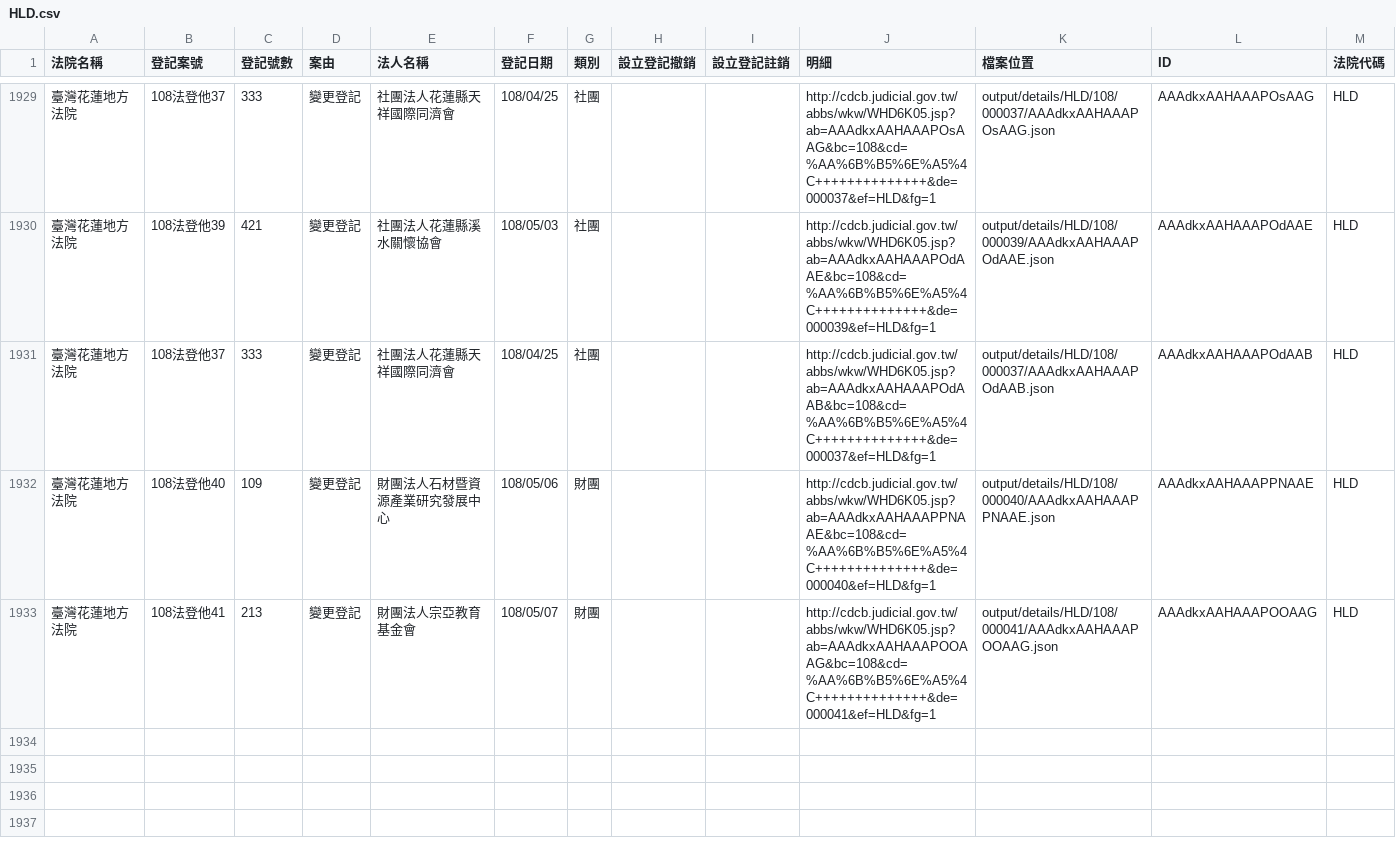
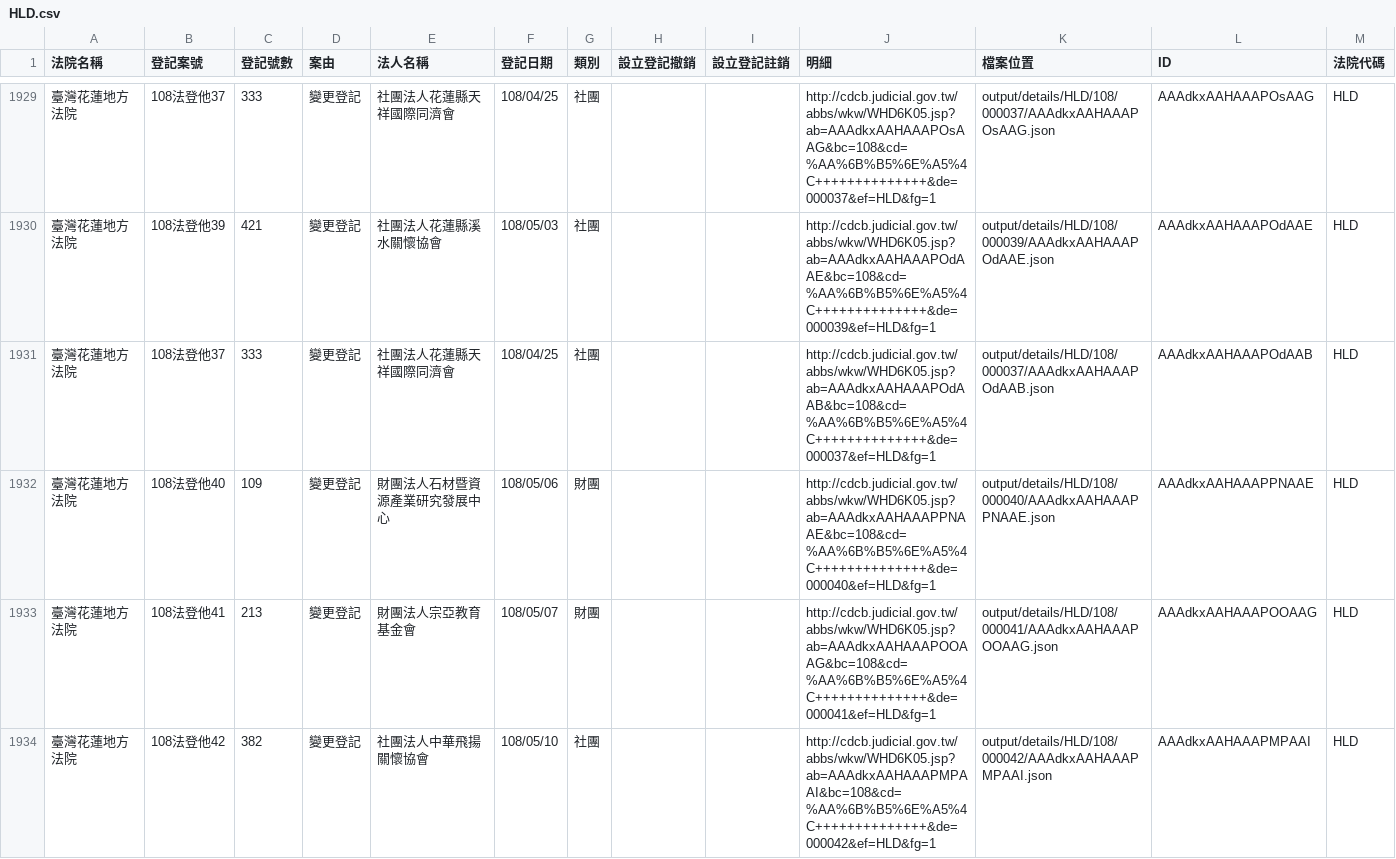
Before and after one commit to g0v/foundationtw, a CSV file: output/lists/HLD.csv, drawn as a sheet; only a part is shown, gaps mark what is left out; the diff names each change by its address in the sheet, - before the commit and + after, or states it on an @@ line.

```diff
--- a/output/lists/HLD.csv
+++ b/output/lists/HLD.csv
+row 1934: 臺灣花蓮地方法院 | 108法登他42 | 382 | 變更登記 | 社團法人中華飛揚關懷協會 | 108/05/10 | 社團 |  |  | http://cdcb.judicial.gov.tw/abbs/wkw/WHD6K05.jsp?ab=AAAdkxAAHAAAPMPAAI&bc=108&cd=%AA%6B%B5%6E%A5%4C++++++++++++++&de=000042&ef=HLD&fg=1 | output/details/HLD/108/000042/AAAdkxAAHAAAPMPAAI.json | AAAdkxAAHAAAPMPAAI | HLD
```
Also changed, not shown: output/lists/CTD.csv, output/lists/ILD.csv, 34 other files.
